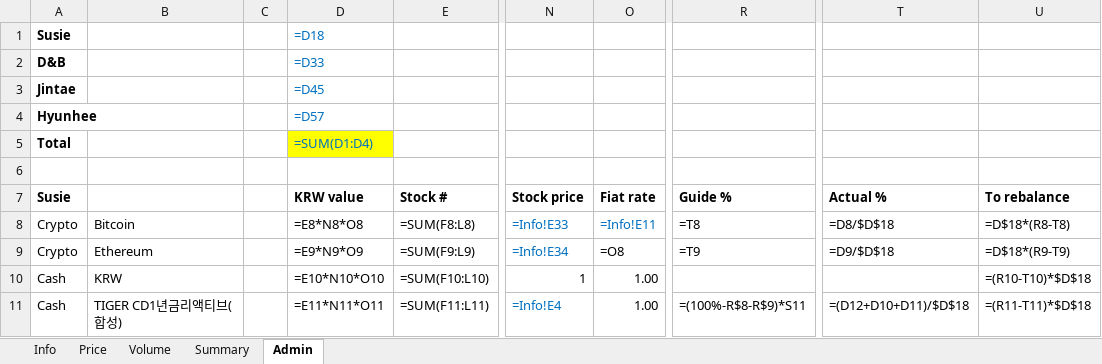
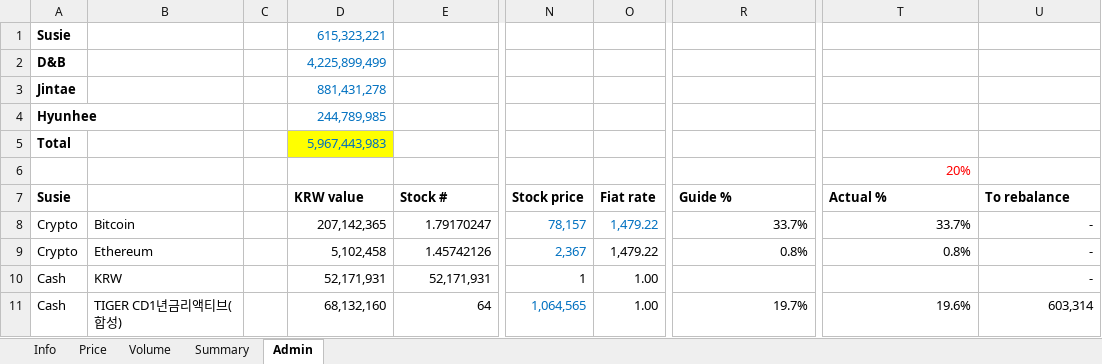
Before and after one commit to jtkimpr/finance-watch, an Excel workbook: data/watchlist.xlsx, sheet Admin, drawn as a sheet; only a part is shown, gaps mark what is left out; values as stored, in another font and other column widths than the file's, no borders; formulas without a stored value are shown as written; conditional formats not drawn; the diff covers the shown part only; the diff names each change by its address in the sheet, - before the commit and + after, or states it on an @@ line.

Commit message:
data: update 2026-04-23 manual edit

```diff
--- a/data/watchlist.xlsx (sheet Admin)
+++ b/data/watchlist.xlsx (sheet Admin)
-D1 (KRW value): =D18
+D1 (KRW value): 615,323,221
-D2 (KRW value): =D33
+D2 (KRW value): 4,225,899,499
-D3 (KRW value): =D45
+D3 (KRW value): 881,431,278
-D4 (KRW value): =D57
+D4 (KRW value): 244,789,985
-D5 (KRW value): =SUM(D1:D4)
+D5 (KRW value): 5,967,443,983
-T6 (Actual %): (empty)
+T6 (Actual %): 20%
-D8 (KRW value): =E8*N8*O8
+D8 (KRW value): 207,142,365
-E8 (Stock #): =SUM(F8:L8)
+E8 (Stock #): 1.79170247
-N8 (Stock price): =Info!E33
+N8 (Stock price): 78,157
-O8 (Fiat rate): =Info!E11
+O8 (Fiat rate): 1,479.22
-R8 (Guide %): =T8
+R8 (Guide %): 33.7%
-T8 (Actual %): =D8/$D$18
+T8 (Actual %): 33.7%
-U8 (To rebalance): =D$18*(R8-T8)
+U8 (To rebalance): -
-D9 (KRW value): =E9*N9*O9
+D9 (KRW value): 5,102,458
-E9 (Stock #): =SUM(F9:L9)
+E9 (Stock #): 1.45742126
-N9 (Stock price): =Info!E34
+N9 (Stock price): 2,367
-O9 (Fiat rate): =O8
+O9 (Fiat rate): 1,479.22
-R9 (Guide %): =T9
+R9 (Guide %): 0.8%
-T9 (Actual %): =D9/$D$18
+T9 (Actual %): 0.8%
-U9 (To rebalance): =D$18*(R9-T9)
+U9 (To rebalance): -
-D10 (KRW value): =E10*N10*O10
+D10 (KRW value): 52,171,931
-E10 (Stock #): =SUM(F10:L10)
+E10 (Stock #): 52,171,931
-U10 (To rebalance): =(R10-T10)*$D$18
+U10 (To rebalance): -
-D11 (KRW value): =E11*N11*O11
+D11 (KRW value): 68,132,160
-E11 (Stock #): =SUM(F11:L11)
+E11 (Stock #): 64
-N11 (Stock price): =Info!E4
+N11 (Stock price): 1,064,565
-R11 (Guide %): =(100%-R$8-R$9)*S11
+R11 (Guide %): 19.7%
-T11 (Actual %): =(D12+D10+D11)/$D$18
+T11 (Actual %): 19.6%
-U11 (To rebalance): =(R11-T11)*$D$18
+U11 (To rebalance): 603,314
```
Also changed, not shown: 4 added rows, 4 removed rows and 222 edited cells elsewhere in this sheet, sheet Summary, sheet Info.
